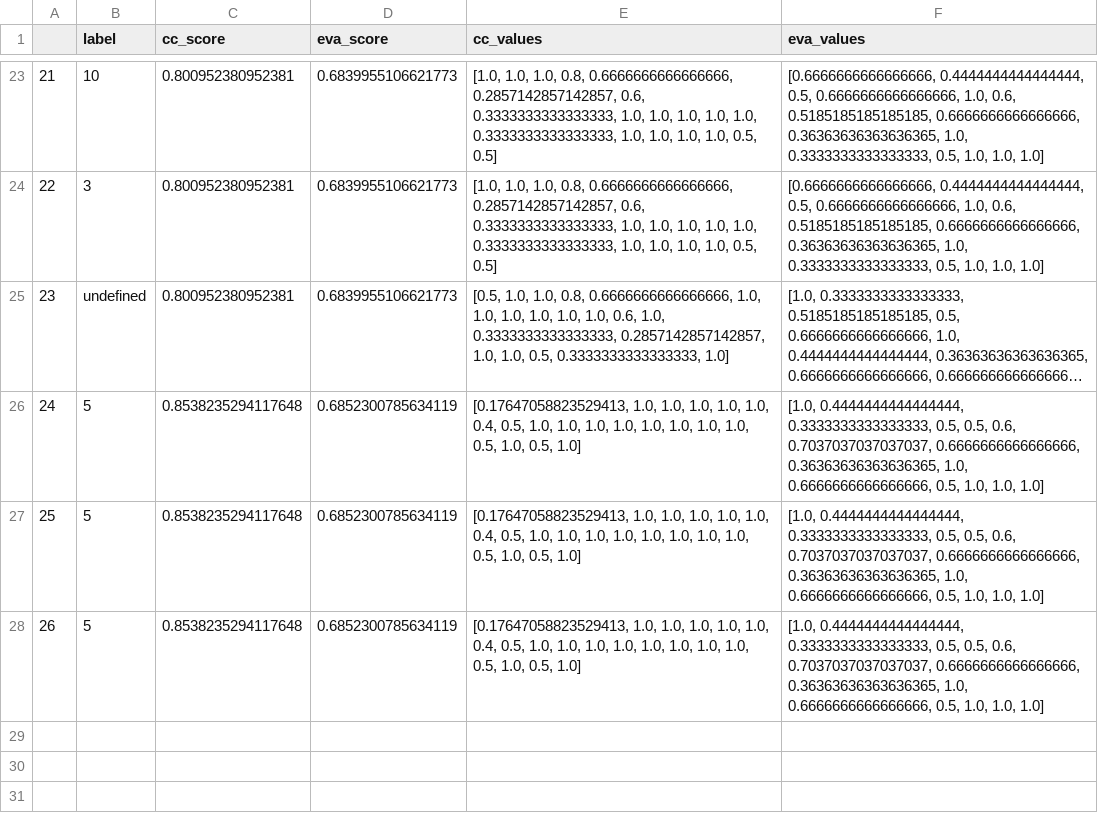
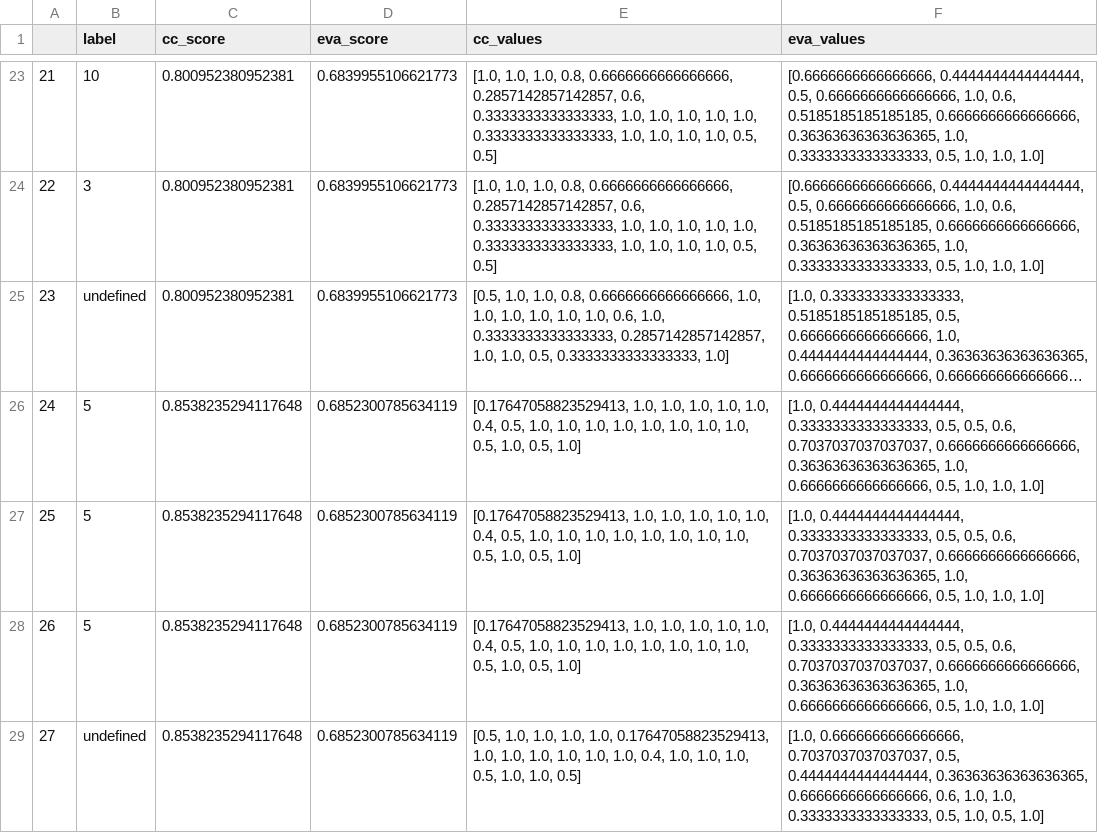
Before and after one commit to Thecnopapa/projectDimer, a CSV file: dataframes/scores_df.csv, drawn as a sheet; only a part is shown, gaps mark what is left out; long unchanged cells end in ….

```diff
--- a/dataframes/scores_df.csv
+++ b/dataframes/scores_df.csv
@@ -28 +28,2 @@
 26,5,0.8538235294117648,0.6852300785634119,"[0.17647058823529413, 1.0, 1.0, 1.0, 1.0, 1.0, 0.4, 0.5, 1.0, 1.0, 1.0, 1.0, 1.0, 1.0, 1.0, 1.0, 0.5, 1.0, 0.5, 1.0]","[1.0, 0.4444444444444444, 0.3333333333333333, 0.5, 0.5, 0.6, 0.7037037037037037, 0.6666666666666666, 0.36363636363636365, 1.0, 0.6666666666666666, 0.5, 1.0, 1.0, 1.0]"
+27,undefined,0.8538235294117648,0.6852300785634119,"[0.5, 1.0, 1.0, 1.0, 1.0, 0.17647058823529413, 1.0, 1.0, 1.0, 1.0, 1.0, 1.0, 0.4, 1.0, 1.0, 1.0, 0.5, 1.0, 1.0, 0.5]","[1.0, 0.6666666666666666, 0.7037037037037037, 0.5, 0.4444444444444444, 0.36363636363636365, 0.6666666666666666, 0.6, 1.0, 1.0, 0.3333333333333333, 0.5, 1.0, 0.5, 1.0]"
```
Also changed, not shown: 4 other files.
